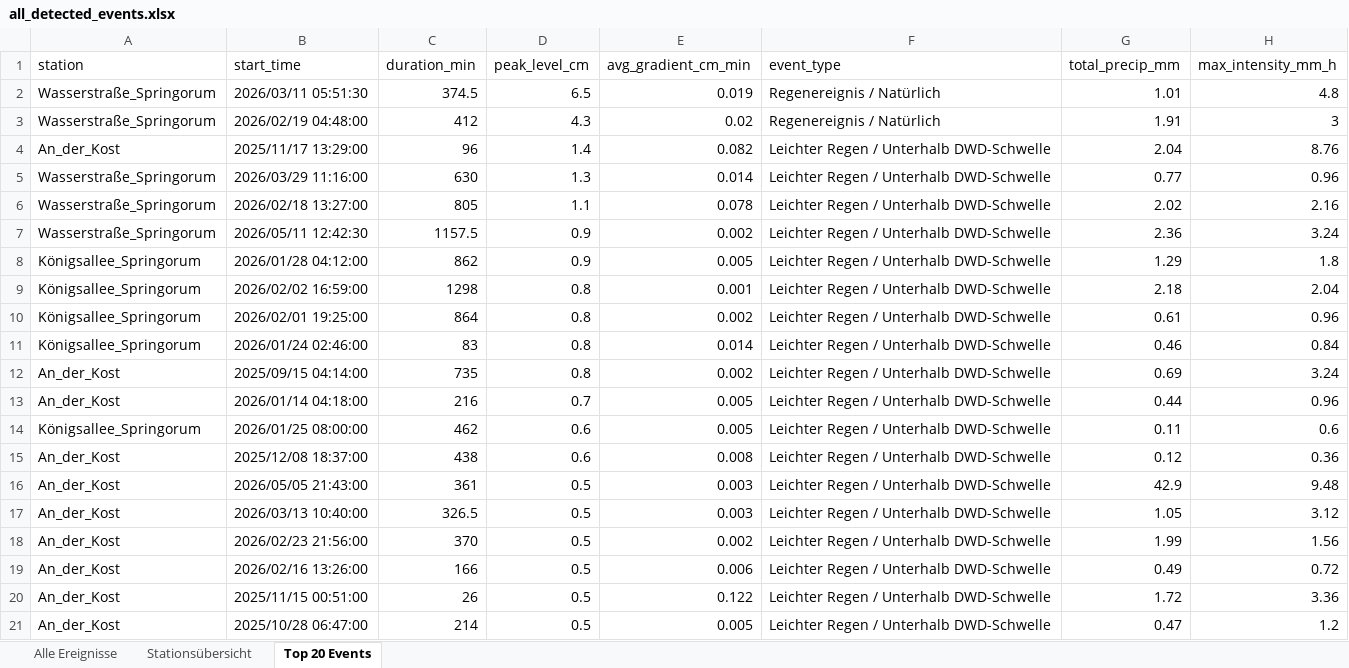
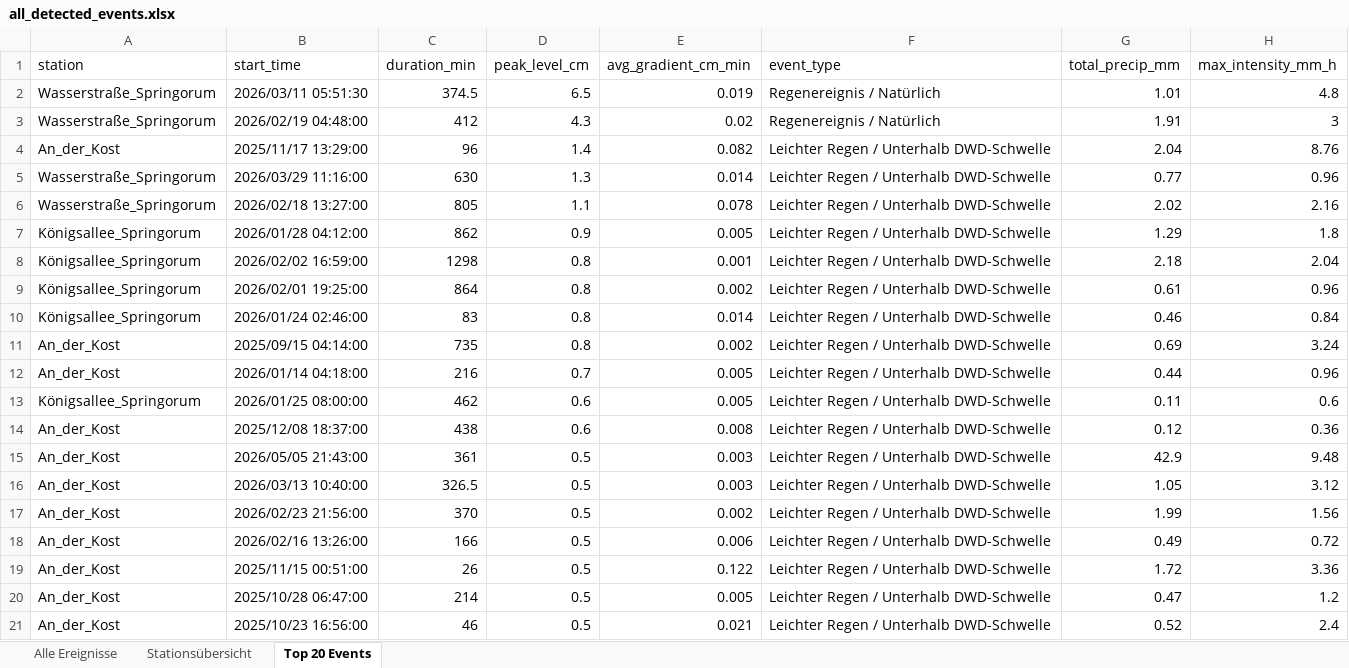
Before and after one commit to anihot/SCIU_THALESruhr, an Excel workbook: data/output/all_detected_events.xlsx, sheet Top 20 Events, drawn as a sheet; values as stored, in another font and other column widths than the file's, no borders; table styles not drawn; removed rows and columns are numbered as before the commit, all else as after; the diff names each change by its address in the sheet, - before the commit and + after, or states it on an @@ line.

```diff
--- a/data/output/all_detected_events.xlsx (sheet Top 20 Events)
+++ b/data/output/all_detected_events.xlsx (sheet Top 20 Events)
-row 7: Wasserstraße_Springorum | 2026/05/11 12:42:30 | 1157.5 | 0.9 | 0.002 | Leichter Regen / Unterhalb DWD-Schwelle | 2.36 | 3.24
+row 21: An_der_Kost | 2025/10/23 16:56:00 | 46 | 0.5 | 0.021 | Leichter Regen / Unterhalb DWD-Schwelle | 0.52 | 2.4
```
Also changed, not shown: sheet Alle Ereignisse, sheet Stationsübersicht, 17 other files.
